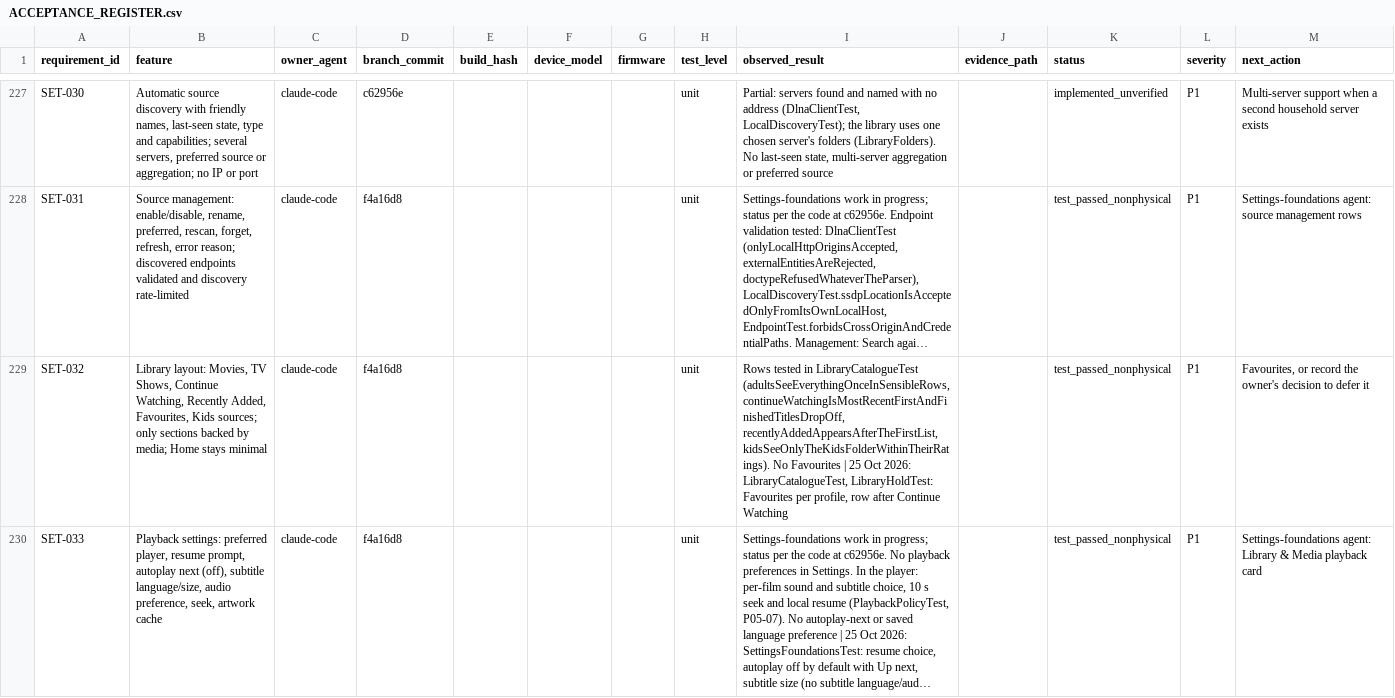
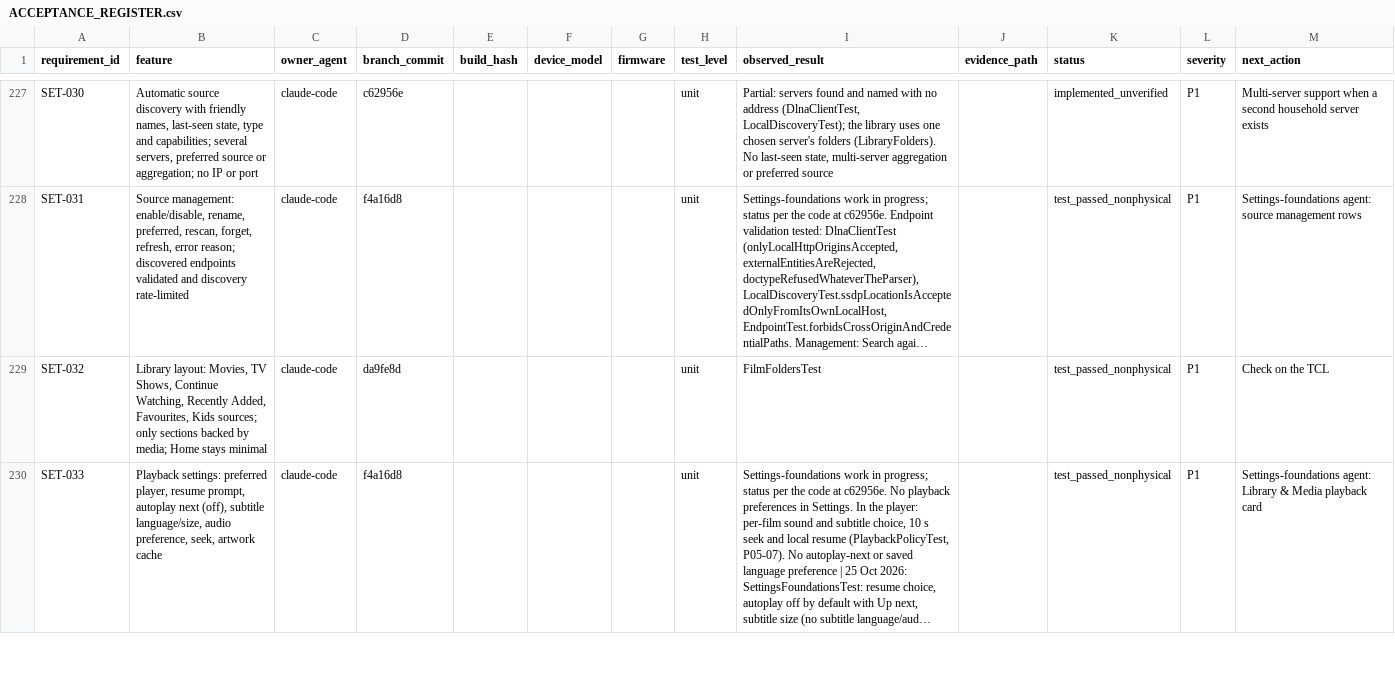
Before and after one commit to tcrosswell-99/Unified-TV, a CSV file: docs/ACCEPTANCE_REGISTER.csv, drawn as a sheet; only a part is shown, gaps mark what is left out; long unchanged cells end in …; the diff covers the shown part only; the diff names each change by its address in the sheet, - before the commit and + after, or states it on an @@ line.

```diff
--- a/docs/ACCEPTANCE_REGISTER.csv
+++ b/docs/ACCEPTANCE_REGISTER.csv
-D229 (branch_commit): f4a16d8
+D229 (branch_commit): da9fe8d
-I229 (observed_result): Rows tested in LibraryCatalogueTest (adultsSeeEverythingOnceInSensibleRows, continueWatchingIsMostRecentFirstAndFinishedTitlesDropOff, recentlyAddedAppearsAfterTheFirstList, kidsSeeOnlyTheKidsFolderWithinTheirRatings). No Favourites | 25 Oct 2026: LibraryCatalogueTest, LibraryHoldTest: Favourites per profile, row after Continue Watching
+I229 (observed_result): FilmFoldersTest
-M229 (next_action): Favourites, or record the owner's decision to defer it
+M229 (next_action): Check on the TCL
```
Also changed, not shown: 59 edited cells elsewhere in this file.
